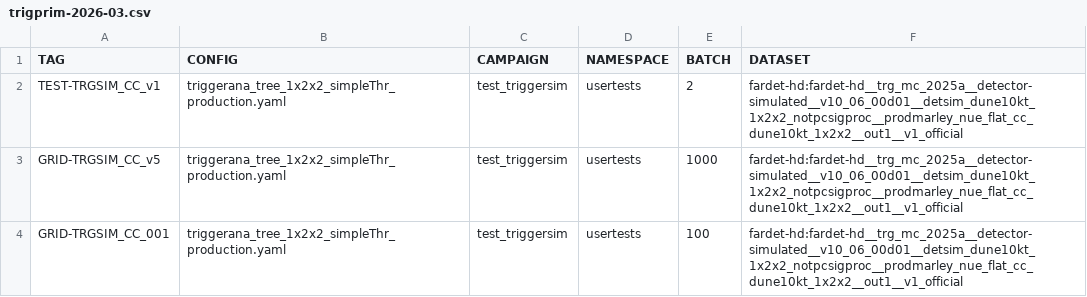
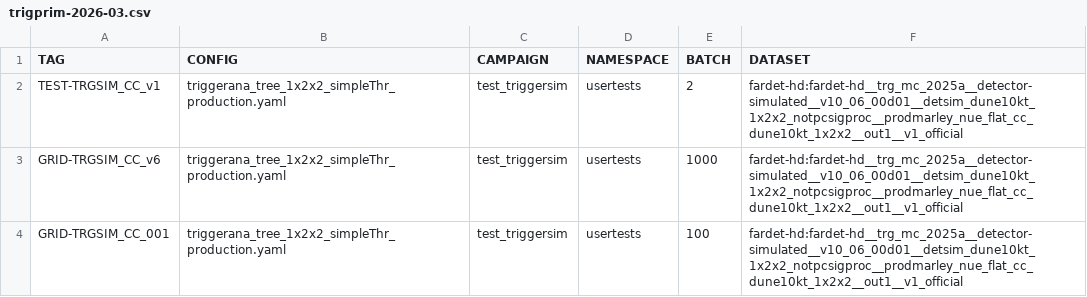
Before and after one commit to DUNE/merge-utils, a CSV file: campaigns/trigprim-2026-03/trigprim-2026-03.csv, drawn as a sheet.

```diff
--- a/campaigns/trigprim-2026-03/trigprim-2026-03.csv
+++ b/campaigns/trigprim-2026-03/trigprim-2026-03.csv
@@ -2,3 +2,3 @@
 TEST-TRGSIM_CC_v1,triggerana_tree_1x2x2_simpleThr_production.yaml,test_triggersim,usertests,2,fardet-hd:fardet-hd__trg_mc_2025a__detector-simulated__v10_06_00d01__detsim_dune10kt_1x2x2_notpcsigproc__prodmarley_nue_flat_cc_dune10kt_1x2x2__out1__v1_official
-GRID-TRGSIM_CC_v5,triggerana_tree_1x2x2_simpleThr_production.yaml,test_triggersim,usertests,1000,fardet-hd:fardet-hd__trg_mc_2025a__detector-simulated__v10_06_00d01__detsim_dune10kt_1x2x2_notpcsigproc__prodmarley_nue_flat_cc_dune10kt_1x2x2__out1__v1_official
+GRID-TRGSIM_CC_v6,triggerana_tree_1x2x2_simpleThr_production.yaml,test_triggersim,usertests,1000,fardet-hd:fardet-hd__trg_mc_2025a__detector-simulated__v10_06_00d01__detsim_dune10kt_1x2x2_notpcsigproc__prodmarley_nue_flat_cc_dune10kt_1x2x2__out1__v1_official
 GRID-TRGSIM_CC_001,triggerana_tree_1x2x2_simpleThr_production.yaml,test_triggersim,usertests,100,fardet-hd:fardet-hd__trg_mc_2025a__detector-simulated__v10_06_00d01__detsim_dune10kt_1x2x2_notpcsigproc__prodmarley_nue_flat_cc_dune10kt_1x2x2__out1__v1_official
```
Also changed, not shown: campaigns/trigprim-2026-03/trigprim-2026-03_jobs.csv.
